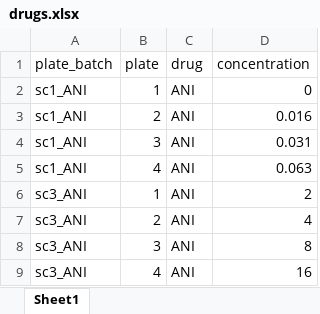
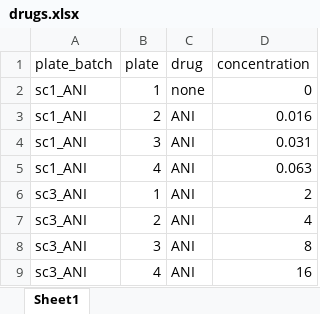
Before and after one commit to Gabaldonlab/Q-PHAST, an Excel workbook: testing/testing_subset/drugs.xlsx, sheet Sheet1, drawn as a sheet; values as stored, in another font and other column widths than the file's, no borders; the diff names each change by its address in the sheet, - before the commit and + after, or states it on an @@ line.

```diff
--- a/testing/testing_subset/drugs.xlsx (sheet Sheet1)
+++ b/testing/testing_subset/drugs.xlsx (sheet Sheet1)
-C2 (drug): ANI
+C2 (drug): none
```
Also changed, not shown: 13 other files.
